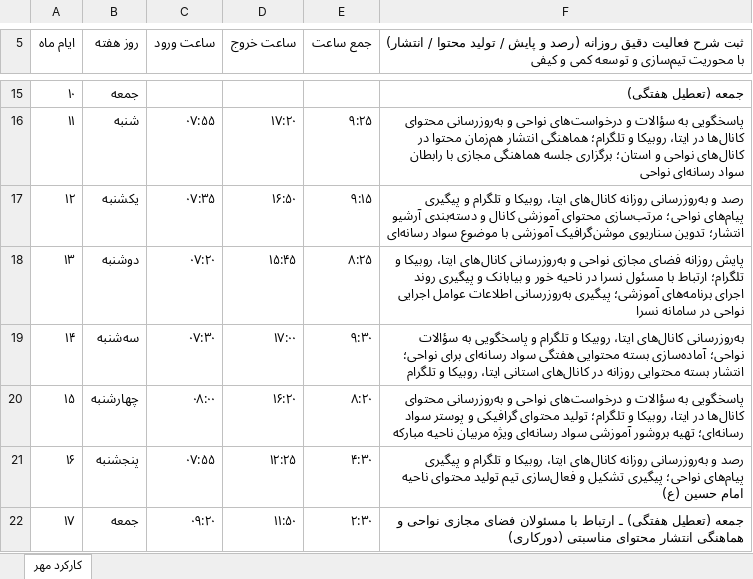
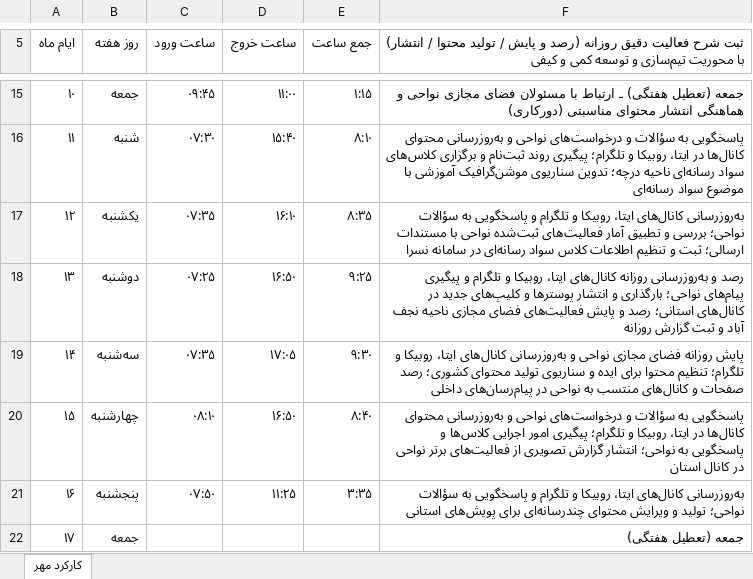
Before and after one commit to andrewnorthgate82-lgtm/Font, an Excel workbook: karkard/output/کارکرد-مهر-1405.xlsx, sheet کارکرد مهر, drawn as a sheet; only a part is shown, gaps mark what is left out; values as stored, in another font and other column widths than the file's, no cell formats; the diff covers the shown part only; the diff names each change by its address in the sheet, - before the commit and + after, or states it on an @@ line.

```diff
--- a/karkard/output/کارکرد-مهر-1405.xlsx (sheet کارکرد مهر)
+++ b/karkard/output/کارکرد-مهر-1405.xlsx (sheet کارکرد مهر)
-C15 (ساعت ورود): (empty)
+C15 (ساعت ورود): ۰۹:۴۵
-D15 (ساعت خروج): (empty)
+D15 (ساعت خروج): ۱۱:۰۰
-E15 (جمع ساعت): (empty)
+E15 (جمع ساعت): ۱:۱۵
-F15: …(تعطیل هفتگی)
+F15: …(تعطیل هفتگی) ـ ارتباط با مسئولان فضای مجازی نواحی و هماهنگی انتشار محتوای مناسبتی (دورکاری)
-C16 (ساعت ورود): ۰۷:۵۵
+C16 (ساعت ورود): ۰۷:۳۰
-D16 (ساعت خروج): ۱۷:۲۰
+D16 (ساعت خروج): ۱۵:۴۰
-E16 (جمع ساعت): ۹:۲۵
+E16 (جمع ساعت): ۸:۱۰
-F16: …و تلگرام؛ هماهنگی انتشار هم‌زمان محتوا در کانال‌های نواحی و استان؛ برگزاری جلسه هماهنگی مجازی با رابطان سواد رسانه‌ای نواحی
+F16: …و تلگرام؛ پیگیری روند ثبت‌نام و برگزاری کلاس‌های سواد رسانه‌ای ناحیه درچه؛ تدوین سناریوی موشن‌گرافیک آموزشی با موضوع سواد رسانه‌ای
-D17 (ساعت خروج): ۱۶:۵۰
+D17 (ساعت خروج): ۱۶:۱۰
-E17 (جمع ساعت): ۹:۱۵
+E17 (جمع ساعت): ۸:۳۵
-F17: رصد و به‌روزرسانی روزانه کانال‌های ایتا، روبیکا و تلگرام و پیگیری پیام‌های نواحی؛ مرتب‌سازی محتوای آموزشی کانال و دسته‌بندی آرشیو انتشار؛ تدوین سناریوی موشن‌گرافیک آموزشی با موضوع سواد رسانه‌ای
+F17: به‌روزرسانی کانال‌های ایتا، روبیکا و تلگرام و پاسخگویی به سؤالات نواحی؛ بررسی و تطبیق آمار فعالیت‌های ثبت‌شده نواحی با مستندات ارسالی؛ ثبت و تنظیم اطلاعات کلاس سواد رسانه‌ای در سامانه نسرا
-C18 (ساعت ورود): ۰۷:۲۰
+C18 (ساعت ورود): ۰۷:۲۵
-D18 (ساعت خروج): ۱۵:۴۵
+D18 (ساعت خروج): ۱۶:۵۰
-E18 (جمع ساعت): ۸:۲۵
+E18 (جمع ساعت): ۹:۲۵
-F18: پایش روزانه فضای مجازی نواحی و به‌روزرسانی کانال‌های ایتا، روبیکا و تلگرام؛ ارتباط با مسئول نسرا در ناحیه خور و بیابانک و پیگیری روند اجرای برنامه‌های آموزشی؛ پیگیری به‌روزرسانی اطلاعات عوامل اجرایی نواحی در سامانه نسرا
+F18: رصد و به‌روزرسانی روزانه کانال‌های ایتا، روبیکا و تلگرام و پیگیری پیام‌های نواحی؛ بارگذاری و انتشار پوسترها و کلیپ‌های جدید در کانال‌های استانی؛ رصد و پایش فعالیت‌های فضای مجازی ناحیه نجف آباد و ثبت گزارش روزانه
-C19 (ساعت ورود): ۰۷:۳۰
+C19 (ساعت ورود): ۰۷:۳۵
-D19 (ساعت خروج): ۱۷:۰۰
+D19 (ساعت خروج): ۱۷:۰۵
-F19: به‌روزرسانی کانال‌های ایتا، روبیکا و تلگرام و پاسخگویی به سؤالات نواحی؛ آماده‌سازی بسته محتوایی هفتگی سواد رسانه‌ای برای نواحی؛ انتشار بسته محتوایی روزانه در کانال‌های استانی ایتا، روبیکا و تلگرام
+F19: پایش روزانه فضای مجازی نواحی و به‌روزرسانی کانال‌های ایتا، روبیکا و تلگرام؛ تنظیم محتوا برای ایده و سناریوی تولید محتوای کشوری؛ رصد صفحات و کانال‌های منتسب به نواحی در پیام‌رسان‌های داخلی
-C20 (ساعت ورود): ۰۸:۰۰
+C20 (ساعت ورود): ۰۸:۱۰
-D20 (ساعت خروج): ۱۶:۲۰
+D20 (ساعت خروج): ۱۶:۵۰
-E20 (جمع ساعت): ۸:۲۰
+E20 (جمع ساعت): ۸:۴۰
-F20: …و تلگرام؛ تولید محتوای گرافیکی و پوستر سواد رسانه‌ای؛ تهیه بروشور آموزشی سواد رسانه‌ای ویژه مربیان ناحیه مبارکه
+F20: …و تلگرام؛ پیگیری امور اجرایی کلاس‌ها و پاسخگویی به نواحی؛ انتشار گزارش تصویری از فعالیت‌های برتر نواحی در کانال استان
-C21 (ساعت ورود): ۰۷:۵۵
+C21 (ساعت ورود): ۰۷:۵۰
-D21 (ساعت خروج): ۱۲:۲۵
+D21 (ساعت خروج): ۱۱:۲۵
-E21 (جمع ساعت): ۴:۳۰
+E21 (جمع ساعت): ۳:۳۵
-F21: رصد و به‌روزرسانی روزانه کانال‌های ایتا، روبیکا و تلگرام و پیگیری پیام‌های نواحی؛ پیگیری تشکیل و فعال‌سازی تیم تولید محتوای ناحیه امام حسین (ع)
+F21: به‌روزرسانی کانال‌های ایتا، روبیکا و تلگرام و پاسخگویی به سؤالات نواحی؛ تولید و ویرایش محتوای چندرسانه‌ای برای پویش‌های استانی
-C22 (ساعت ورود): ۰۹:۲۰
+C22 (ساعت ورود): (empty)
-D22 (ساعت خروج): ۱۱:۵۰
+D22 (ساعت خروج): (empty)
-E22 (جمع ساعت): ۲:۳۰
+E22 (جمع ساعت): (empty)
-F22: …(تعطیل هفتگی) ـ ارتباط با مسئولان فضای مجازی نواحی و هماهنگی انتشار محتوای مناسبتی (دورکاری)
+F22: …(تعطیل هفتگی)
```
Also changed, not shown: 78 edited cells elsewhere in this sheet, cell formats, karkard/output/کارکرد-شهریور-1405.xlsx, karkard/output/کارکرد-مرداد-1405.xlsx, 1 other file.
